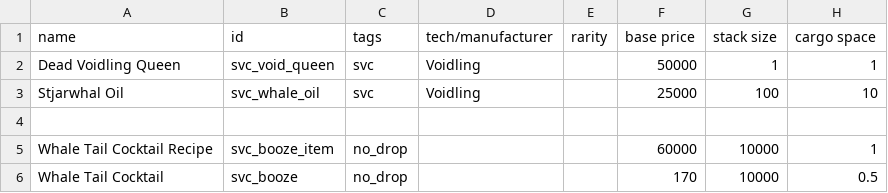
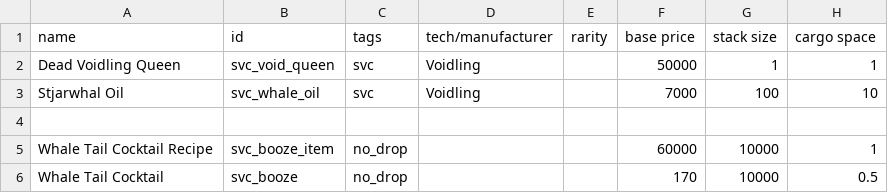
Before and after one commit to DesperatePeter/starsector-symbiotic-void-creatures, a CSV file: data/campaign/special_items.csv, drawn as a sheet; only a part is shown; the diff names each change by its address in the sheet, - before the commit and + after, or states it on an @@ line.

```diff
--- a/data/campaign/special_items.csv
+++ b/data/campaign/special_items.csv
-F3 (base price): 25000
+F3 (base price): 7000
```
Also changed, not shown: data/hulls/ship_data.csv, data/strings/descriptions.csv, 1 other file.
